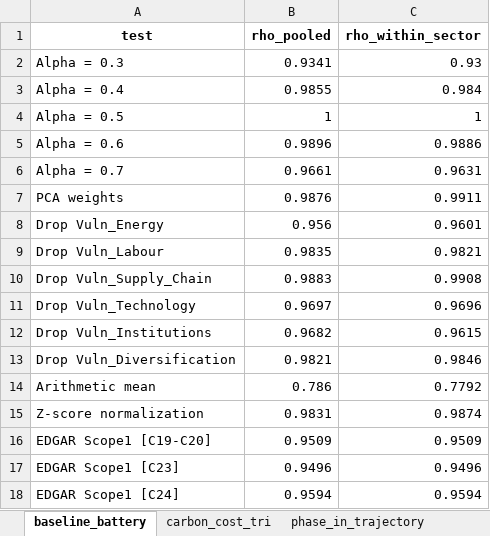
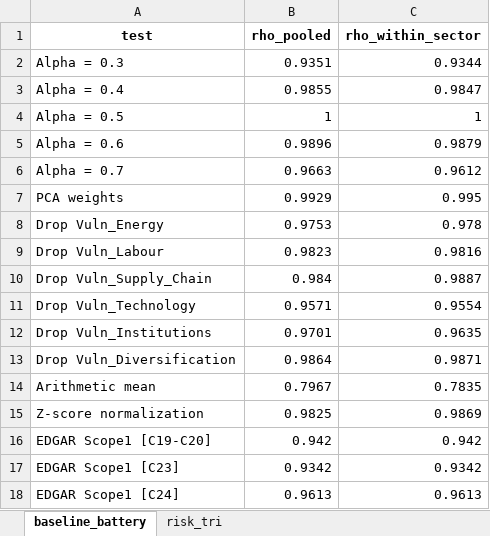
Before and after one commit to giocopp/Regio-Decarb-Systemic-Framework, an Excel workbook: Code and data/Final data/Sensitivity_Analysis.xlsx, sheet baseline_battery, drawn as a sheet; values as stored, in another font and other column widths than the file's, no borders; the diff names each change by its address in the sheet, - before the commit and + after, or states it on an @@ line.

```diff
--- a/Code and data/Final data/Sensitivity_Analysis.xlsx (sheet baseline_battery)
+++ b/Code and data/Final data/Sensitivity_Analysis.xlsx (sheet baseline_battery)
-sheet tab: carbon_cost_tri
+sheet tab: risk_tri
-sheet tab: phase_in_trajectory
-B2 (rho_pooled): 0.9341
+B2 (rho_pooled): 0.9351
-C2 (rho_within_sector): 0.93
+C2 (rho_within_sector): 0.9344
-C3 (rho_within_sector): 0.984
+C3 (rho_within_sector): 0.9847
-C5 (rho_within_sector): 0.9886
+C5 (rho_within_sector): 0.9879
-B6 (rho_pooled): 0.9661
+B6 (rho_pooled): 0.9663
-C6 (rho_within_sector): 0.9631
+C6 (rho_within_sector): 0.9612
-B7 (rho_pooled): 0.9876
+B7 (rho_pooled): 0.9929
-C7 (rho_within_sector): 0.9911
+C7 (rho_within_sector): 0.995
-B8 (rho_pooled): 0.956
+B8 (rho_pooled): 0.9753
-C8 (rho_within_sector): 0.9601
+C8 (rho_within_sector): 0.978
-B9 (rho_pooled): 0.9835
+B9 (rho_pooled): 0.9823
-C9 (rho_within_sector): 0.9821
+C9 (rho_within_sector): 0.9816
-B10 (rho_pooled): 0.9883
+B10 (rho_pooled): 0.984
-C10 (rho_within_sector): 0.9908
+C10 (rho_within_sector): 0.9887
-B11 (rho_pooled): 0.9697
+B11 (rho_pooled): 0.9571
-C11 (rho_within_sector): 0.9696
+C11 (rho_within_sector): 0.9554
-B12 (rho_pooled): 0.9682
+B12 (rho_pooled): 0.9701
-C12 (rho_within_sector): 0.9615
+C12 (rho_within_sector): 0.9635
-B13 (rho_pooled): 0.9821
+B13 (rho_pooled): 0.9864
-C13 (rho_within_sector): 0.9846
+C13 (rho_within_sector): 0.9871
-B14 (rho_pooled): 0.786
+B14 (rho_pooled): 0.7967
-C14 (rho_within_sector): 0.7792
+C14 (rho_within_sector): 0.7835
-B15 (rho_pooled): 0.9831
+B15 (rho_pooled): 0.9825
-C15 (rho_within_sector): 0.9874
+C15 (rho_within_sector): 0.9869
-B16 (rho_pooled): 0.9509
+B16 (rho_pooled): 0.942
-C16 (rho_within_sector): 0.9509
+C16 (rho_within_sector): 0.942
-B17 (rho_pooled): 0.9496
+B17 (rho_pooled): 0.9342
-C17 (rho_within_sector): 0.9496
+C17 (rho_within_sector): 0.9342
-B18 (rho_pooled): 0.9594
+B18 (rho_pooled): 0.9613
-C18 (rho_within_sector): 0.9594
+C18 (rho_within_sector): 0.9613
```
Also changed, not shown: sheet risk_tri, Code and data/Final data/Coverage_Report.xlsx, Code and data/Final data/Risk_data.xlsx, 52 other files.
